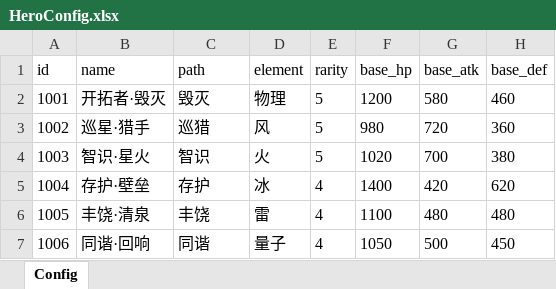
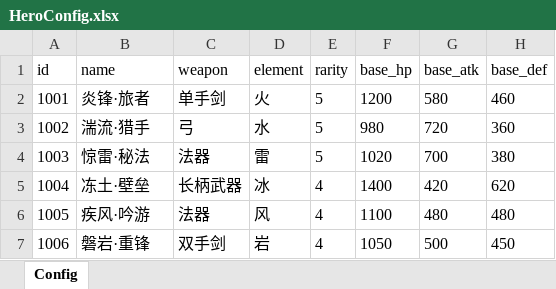
Before and after one commit to neko233-com/game-numerical-design-cli, an Excel workbook: demo/configs/HeroConfig.xlsx, sheet Config, drawn as a sheet; only a part is shown; values as stored, in another font and other column widths than the file's, no borders; the diff names each change by its address in the sheet, - before the commit and + after, or states it on an @@ line.

```diff
--- a/demo/configs/HeroConfig.xlsx (sheet Config)
+++ b/demo/configs/HeroConfig.xlsx (sheet Config)
-C1: path
+C1: weapon
-B2 (name): 开拓者·毁灭
+B2 (name): 炎锋·旅者
-C2 (weapon): 毁灭
+C2 (weapon): 单手剑
-D2 (element): 物理
+D2 (element): 火
-B3 (name): 巡星·猎手
+B3 (name): 湍流·猎手
-C3 (weapon): 巡猎
+C3 (weapon): 弓
-D3 (element): 风
+D3 (element): 水
-B4 (name): 智识·星火
+B4 (name): 惊雷·秘法
-C4 (weapon): 智识
+C4 (weapon): 法器
-D4 (element): 火
+D4 (element): 雷
-B5 (name): 存护·壁垒
+B5 (name): 冻土·壁垒
-C5 (weapon): 存护
+C5 (weapon): 长柄武器
-B6 (name): 丰饶·清泉
+B6 (name): 疾风·吟游
-C6 (weapon): 丰饶
+C6 (weapon): 法器
-D6 (element): 雷
+D6 (element): 风
-B7 (name): 同谐·回响
+B7 (name): 磐岩·重锋
-C7 (weapon): 同谐
+C7 (weapon): 双手剑
-D7 (element): 量子
+D7 (element): 岩
```
Also changed, not shown: demo/configs/EnemyConfig.xlsx, demo/configs/GachaPoolConfig.xlsx, 16 other files.
